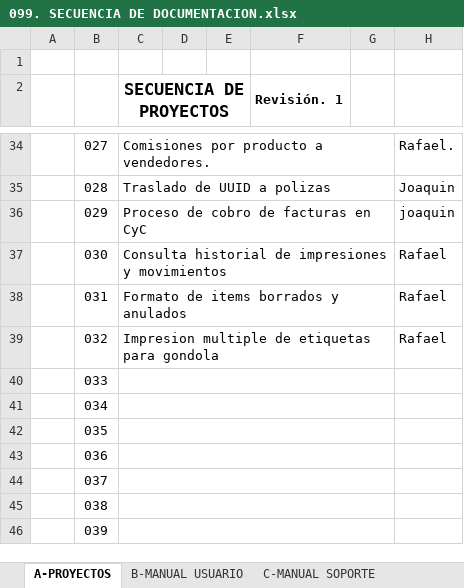
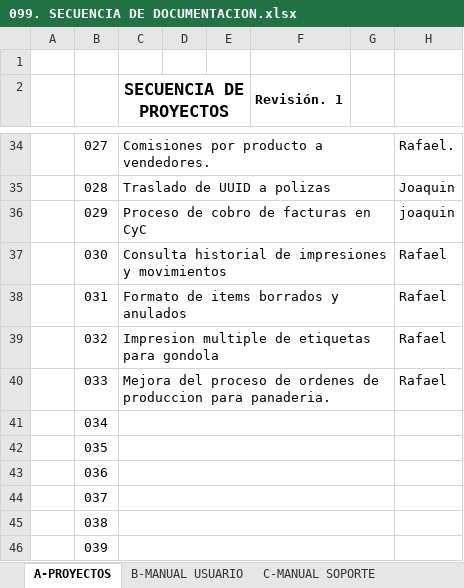
Before and after one commit to soporteccfn/Nomenclatura, an Excel workbook: 099. SECUENCIA DE DOCUMENTACION.xlsx, sheet A-PROYECTOS, drawn as a sheet; only a part is shown, gaps mark what is left out; values as stored, in another font and other column widths than the file's, no borders; charts and pictures not drawn; the diff names each change by its address in the sheet, - before the commit and + after, or states it on an @@ line.

Commit message:
CCFN-A033-A010 Mejora del proceso de ordenes de produccion para panaderia

```diff
--- a/099. SECUENCIA DE DOCUMENTACION.xlsx (sheet A-PROYECTOS)
+++ b/099. SECUENCIA DE DOCUMENTACION.xlsx (sheet A-PROYECTOS)
-C40 (SECUENCIA DE PROYECTOS): (empty)
+C40 (SECUENCIA DE PROYECTOS): Mejora del proceso de ordenes de produccion para panaderia.
-H40: (empty)
+H40: Rafael
```
